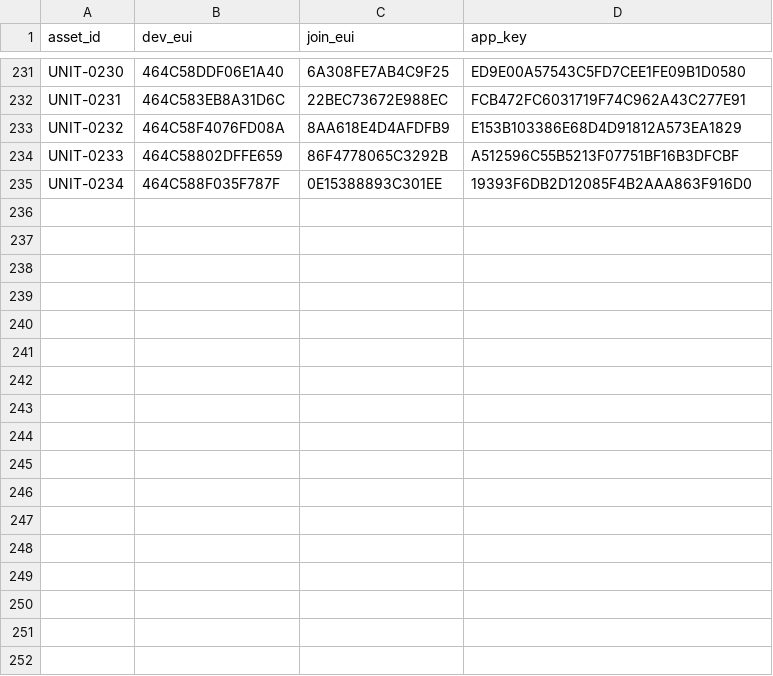
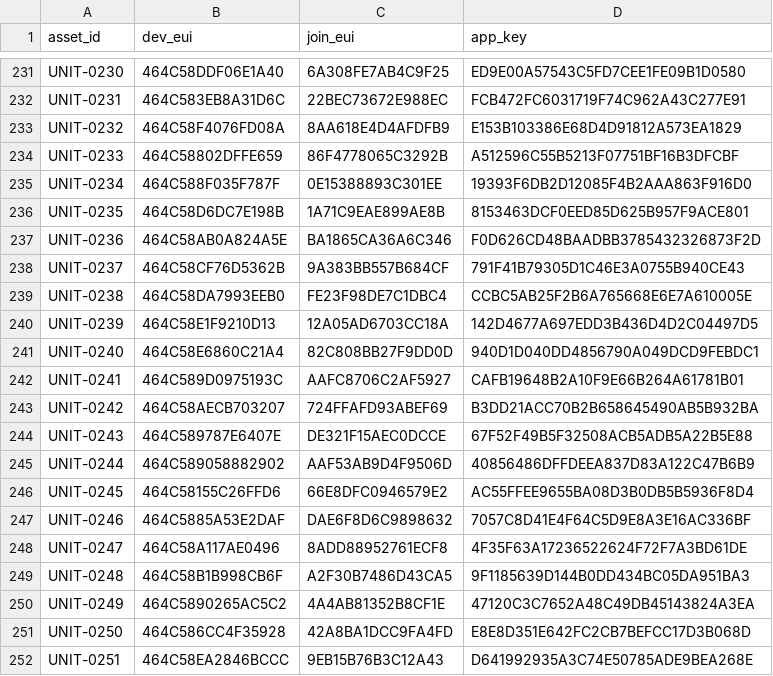
Before and after one commit to quiretech/FeedbackNow, a CSV file: v1.1/onboarding/eui_registry.csv, drawn as a sheet; only a part is shown, gaps mark what is left out; the diff names each change by its address in the sheet, - before the commit and + after, or states it on an @@ line.

Commit message:
asset id commit

```diff
--- a/v1.1/onboarding/eui_registry.csv
+++ b/v1.1/onboarding/eui_registry.csv
+row 236: UNIT-0235 | 464C58D6DC7E198B | 1A71C9EAE899AE8B | 8153463DCF0EED85D625B957F9ACE801
+row 237: UNIT-0236 | 464C58AB0A824A5E | BA1865CA36A6C346 | F0D626CD48BAADBB3785432326873F2D
+row 238: UNIT-0237 | 464C58CF76D5362B | 9A383BB557B684CF | 791F41B79305D1C46E3A0755B940CE43
+row 239: UNIT-0238 | 464C58DA7993EEB0 | FE23F98DE7C1DBC4 | CCBC5AB25F2B6A765668E6E7A610005E
+row 240: UNIT-0239 | 464C58E1F9210D13 | 12A05AD6703CC18A | 142D4677A697EDD3B436D4D2C04497D5
+row 241: UNIT-0240 | 464C58E6860C21A4 | 82C808BB27F9DD0D | 940D1D040DD4856790A049DCD9FEBDC1
+row 242: UNIT-0241 | 464C589D0975193C | AAFC8706C2AF5927 | CAFB19648B2A10F9E66B264A61781B01
+row 243: UNIT-0242 | 464C58AECB703207 | 724FFAFD93ABEF69 | B3DD21ACC70B2B658645490AB5B932BA
+row 244: UNIT-0243 | 464C589787E6407E | DE321F15AEC0DCCE | 67F52F49B5F32508ACB5ADB5A22B5E88
+row 245: UNIT-0244 | 464C589058882902 | AAF53AB9D4F9506D | 40856486DFFDEEA837D83A122C47B6B9
+row 246: UNIT-0245 | 464C58155C26FFD6 | 66E8DFC0946579E2 | AC55FFEE9655BA08D3B0DB5B5936F8D4
+row 247: UNIT-0246 | 464C5885A53E2DAF | DAE6F8D6C9898632 | 7057C8D41E4F64C5D9E8A3E16AC336BF
+row 248: UNIT-0247 | 464C58A117AE0496 | 8ADD88952761ECF8 | 4F35F63A17236522624F72F7A3BD61DE
+row 249: UNIT-0248 | 464C58B1B998CB6F | A2F30B7486D43CA5 | 9F1185639D144B0DD434BC05DA951BA3
+row 250: UNIT-0249 | 464C5890265AC5C2 | 4A4AB81352B8CF1E | 47120C3C7652A48C49DB45143824A3EA
+row 251: UNIT-0250 | 464C586CC4F35928 | 42A8BA1DCC9FA4FD | E8E8D351E642FC2CB7BEFCC17D3B068D
+row 252: UNIT-0251 | 464C58EA2846BCCC | 9EB15B76B3C12A43 | D641992935A3C74E50785ADE9BEA268E
```
Also changed, not shown: v1.1/onboarding/eui_registry_EU868.csv, 12 other files.
